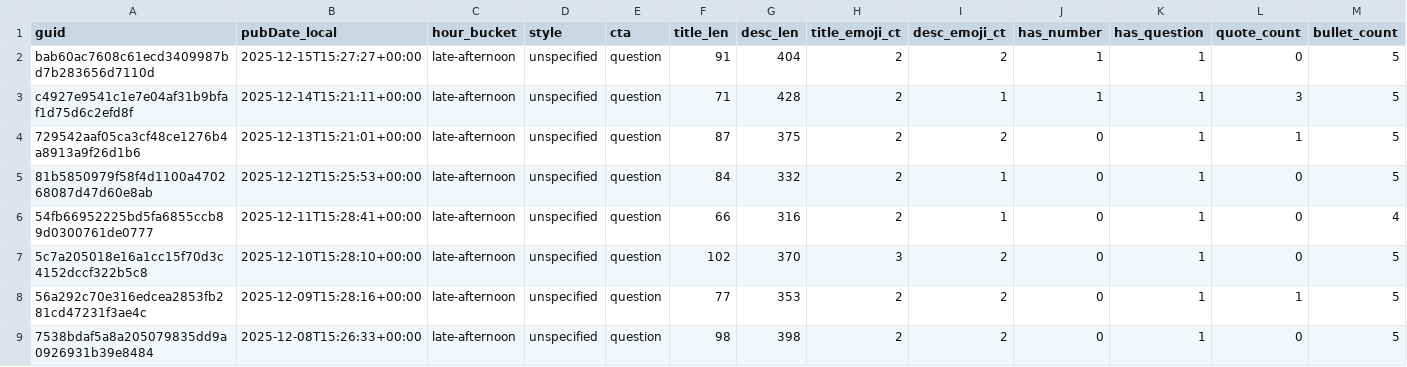
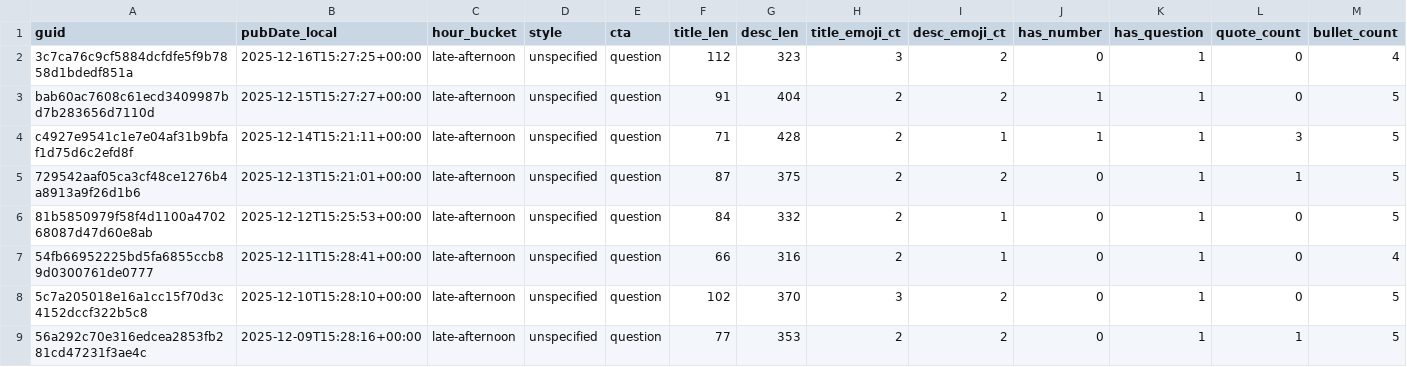
Before and after one commit to nikopastore/scalepilot-autopost, a CSV file: analytics/posts_features.csv, drawn as a sheet; only a part is shown; the shorter side is filled out with more unchanged rows; rows hold the shown columns only; the diff names each change by its address in the sheet, - before the commit and + after, or states it on an @@ line.

Commit message:
analytics: update reports [skip ci]

```diff
--- a/analytics/posts_features.csv
+++ b/analytics/posts_features.csv
+row 2: 3c7ca76c9cf5884dcfdfe5f9b7858d1bdedf851a | 2025-12-16T15:27:25+00:00 | late-afternoon | unspecified | question | 112 | 323 | 3 | 2 | 0 | 1 | 0 | 4
```
Also changed, not shown: analytics/feature_summary.csv, 2 other files.
